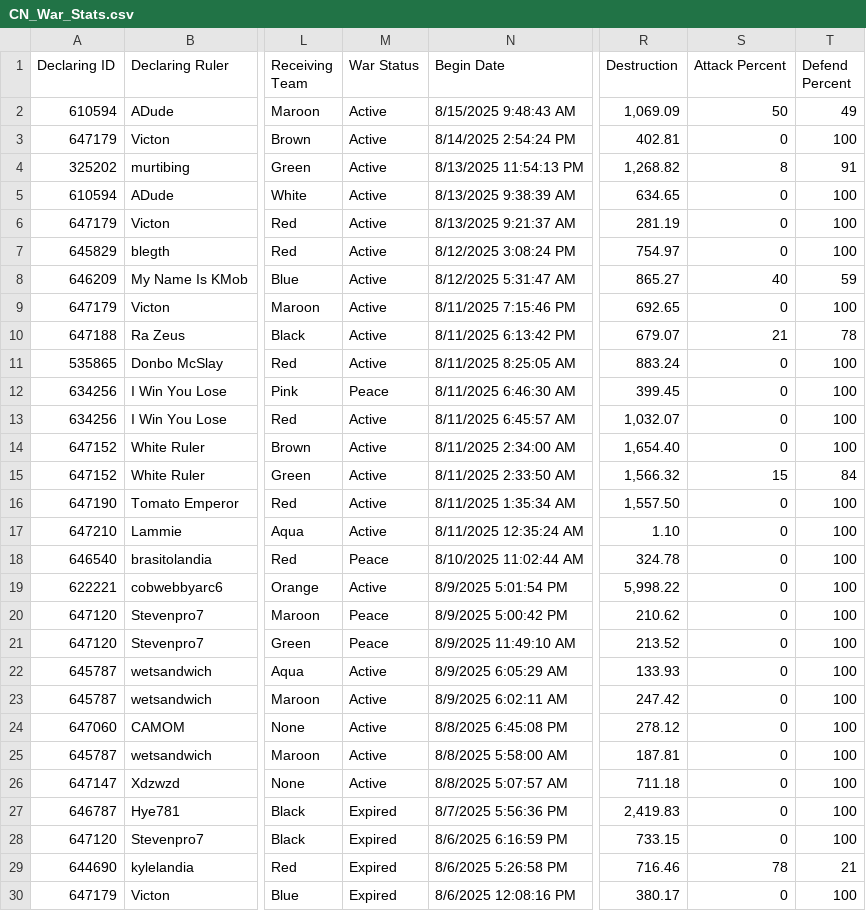
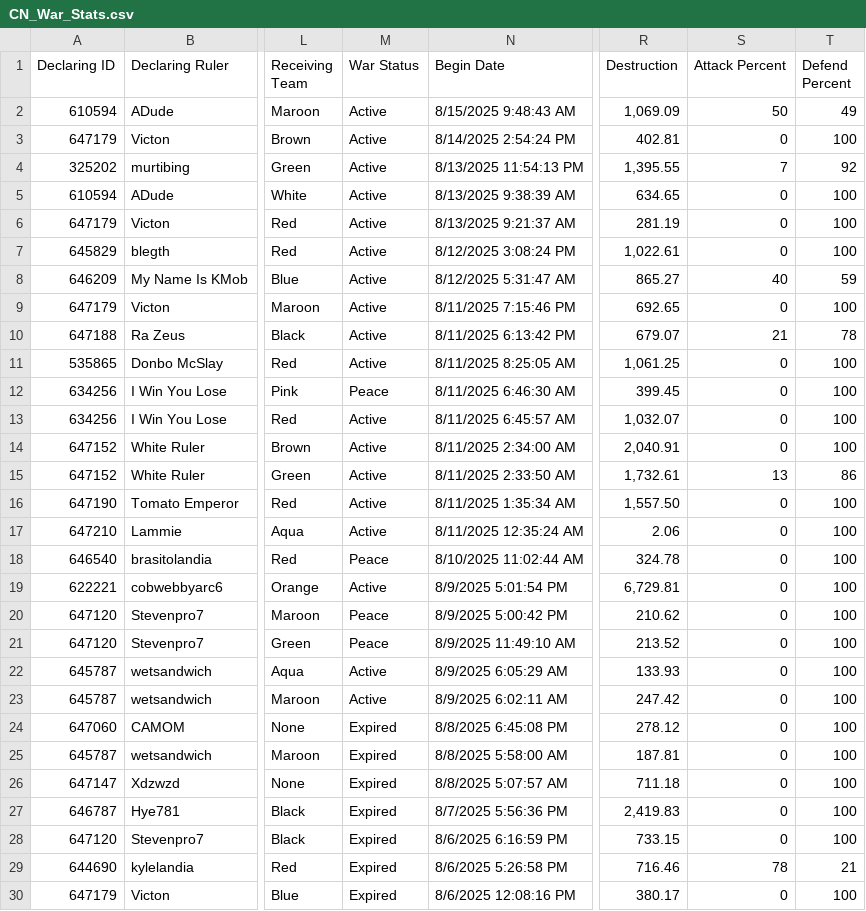
Before and after one commit to oh-ari/oh-ari.github.io, a CSV file: daily/CN_War_Stats.csv, drawn as a sheet; only a part is shown, gaps mark what is left out; the diff covers the shown part only; the diff names each change by its address in the sheet, - before the commit and + after, or states it on an @@ line.

```diff
--- a/daily/CN_War_Stats.csv
+++ b/daily/CN_War_Stats.csv
-R4 (Destruction): 1,268.82
+R4 (Destruction): 1,395.55
-S4 (Attack Percent): 8
+S4 (Attack Percent): 7
-T4 (Defend Percent): 91
+T4 (Defend Percent): 92
-R7 (Destruction): 754.97
+R7 (Destruction): 1,022.61
-R11 (Destruction): 883.24
+R11 (Destruction): 1,061.25
-R14 (Destruction): 1,654.40
+R14 (Destruction): 2,040.91
-R15 (Destruction): 1,566.32
+R15 (Destruction): 1,732.61
-S15 (Attack Percent): 15
+S15 (Attack Percent): 13
-T15 (Defend Percent): 84
+T15 (Defend Percent): 86
-R17 (Destruction): 1.10
+R17 (Destruction): 2.06
-R19 (Destruction): 5,998.22
+R19 (Destruction): 6,729.81
-M24:M26 (War Status): Active
+M24:M26 (War Status): Expired
```
Also changed, not shown: 3 removed rows and 8 edited cells elsewhere in this file, daily/CN_Alliance_Stats.csv, daily/CN_Foreign_Aid.csv, 3 other files.
